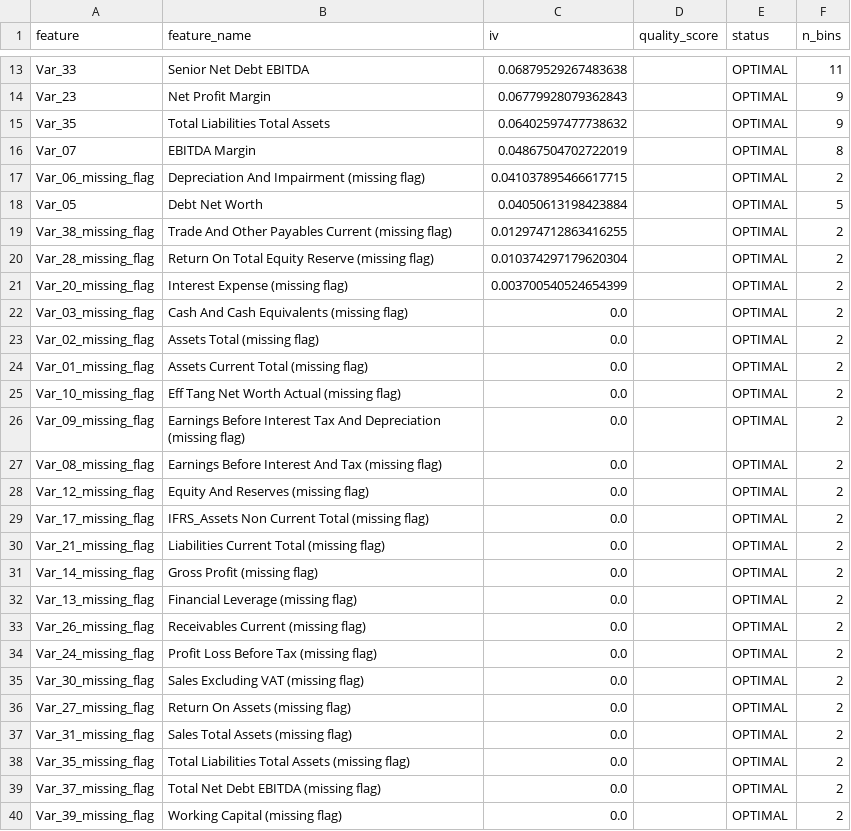
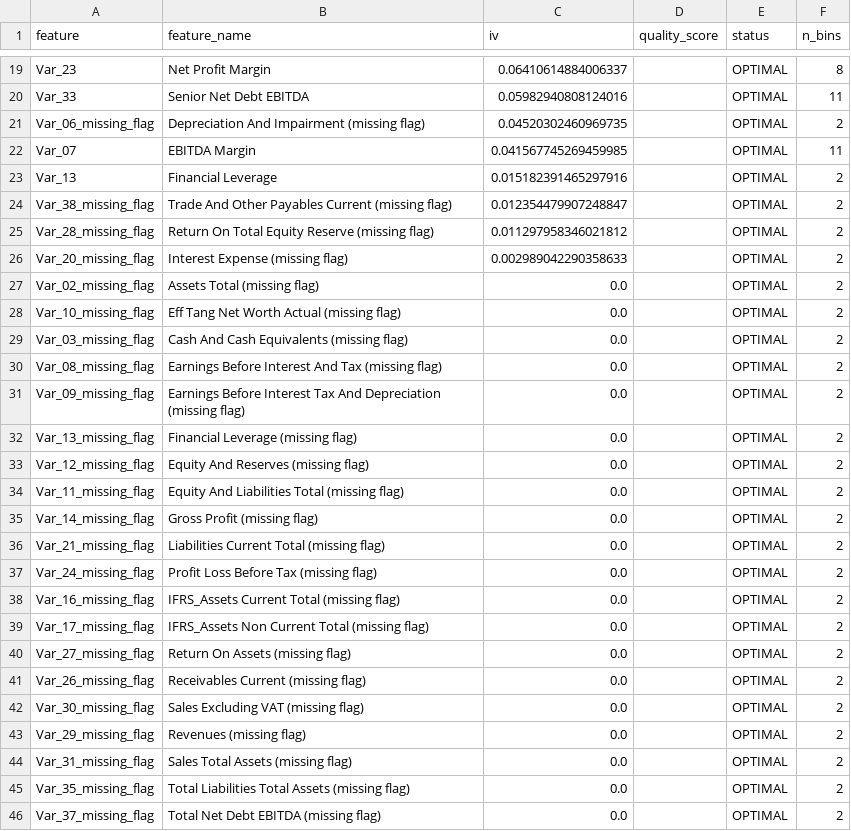
Before and after one commit to andrzej-zernaczuk/ING_hubs_predict_default, a CSV file: data/woe_iv_summary.csv, drawn as a sheet; only a part is shown, gaps mark what is left out; the shorter side is filled out with more unchanged rows; removed rows and columns are numbered as before the commit, all else as after; the diff covers the shown part only; the diff names each change by its address in the sheet, - before the commit and + after, or states it on an @@ line.

```diff
--- a/data/woe_iv_summary.csv
+++ b/data/woe_iv_summary.csv
+row 19: Var_23 | Net Profit Margin | 0.06410614884006337 |  | OPTIMAL | 8
-C20 (iv): 0.06879529267483638
+C20 (iv): 0.05982940808124016
-row 14: Var_23 | Net Profit Margin | 0.06779928079362843 |  | OPTIMAL | 9
-row 15: Var_35 | Total Liabilities Total Assets | 0.06402597477738632 |  | OPTIMAL | 9
-row 16: Var_07 | EBITDA Margin | 0.04867504702722019 |  | OPTIMAL | 8
-C21 (iv): 0.041037895466617715
+C21 (iv): 0.04520302460969735
-row 18: Var_05 | Debt Net Worth | 0.04050613198423884 |  | OPTIMAL | 5
+row 22: Var_07 | EBITDA Margin | 0.041567745269459985 |  | OPTIMAL | 11
+row 23: Var_13 | Financial Leverage | 0.015182391465297916 |  | OPTIMAL | 2
-C24 (iv): 0.012974712863416255
+C24 (iv): 0.012354479907248847
-C25 (iv): 0.010374297179620304
+C25 (iv): 0.011297958346021812
-C26 (iv): 0.003700540524654399
+C26 (iv): 0.002989042290358633
@@ row 23 moved to row 27: Var_02_missing_flag @@
@@ row 25 moved to row 28: Var_10_missing_flag @@
-A30 (feature): Var_01_missing_flag
+A30 (feature): Var_08_missing_flag
-B30 (feature_name): Assets Current Total (missing flag)
+B30 (feature_name): Earnings Before Interest And Tax (missing flag)
-row 27: Var_08_missing_flag | Earnings Before Interest And Tax (missing flag) | 0.0 |  | OPTIMAL | 2
+row 34: Var_11_missing_flag | Equity And Liabilities Total (missing flag) | 0.0 |  | OPTIMAL | 2
@@ row 31 moved to row 35: Var_14_missing_flag @@
@@ row 30 moved to row 36: Var_21_missing_flag @@
@@ row 34 moved to row 37: Var_24_missing_flag @@
+row 38: Var_16_missing_flag | IFRS_Assets Current Total (missing flag) | 0.0 |  | OPTIMAL | 2
+row 40: Var_27_missing_flag | Return On Assets (missing flag) | 0.0 |  | OPTIMAL | 2
-A43 (feature): Var_27_missing_flag
+A43 (feature): Var_29_missing_flag
-B43 (feature_name): Return On Assets (missing flag)
+B43 (feature_name): Revenues (missing flag)
```
Also changed, not shown: 8 added rows, 2 removed rows and 13 edited cells elsewhere in this file, data/feature_univariate_stats.csv, data/high_correlation_pairs.csv, 8 other files.
